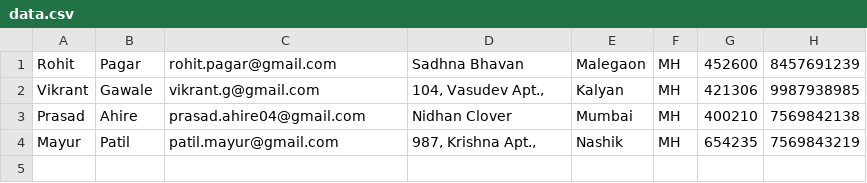
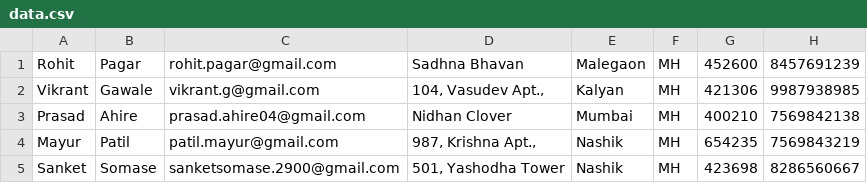
Before and after one commit to Vikrant-14/BLz_AddressBook, a CSV file: data.csv, drawn as a sheet; the diff names each change by its address in the sheet, - before the commit and + after, or states it on an @@ line.

Commit message:
[Vikrant] Add : Created a method which reads data from csv file

```diff
--- a/data.csv
+++ b/data.csv
+row 5: Sanket | Somase | sanketsomase.2900@gmail.com | 501, Yashodha Tower | Nashik | MH | 423698 | 8286560667
```
Also changed, not shown: 15 other files.
